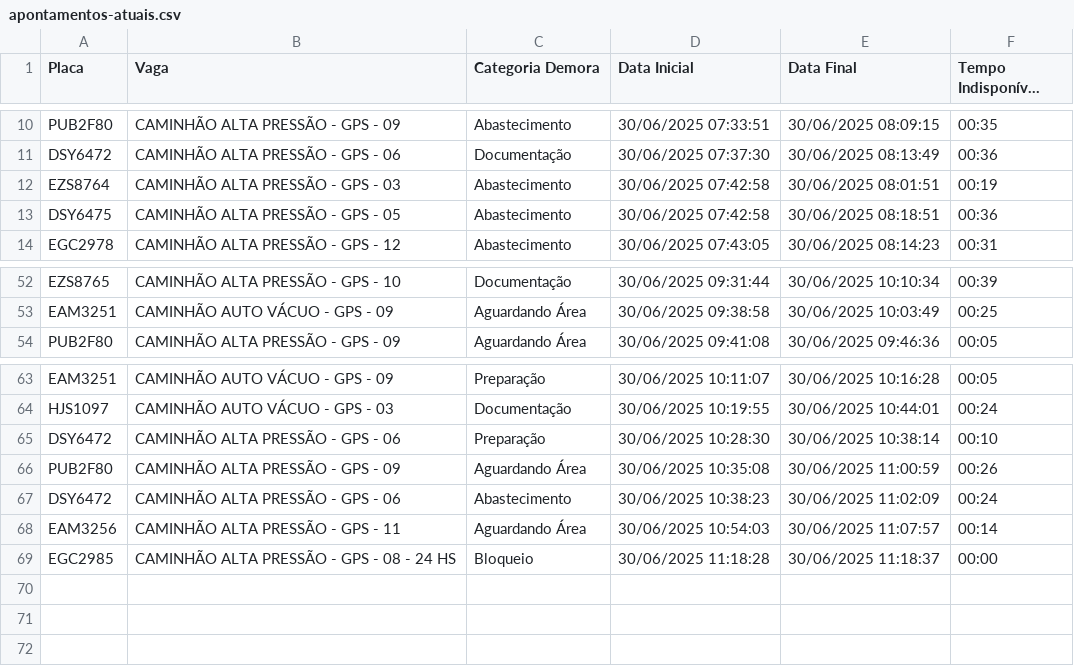
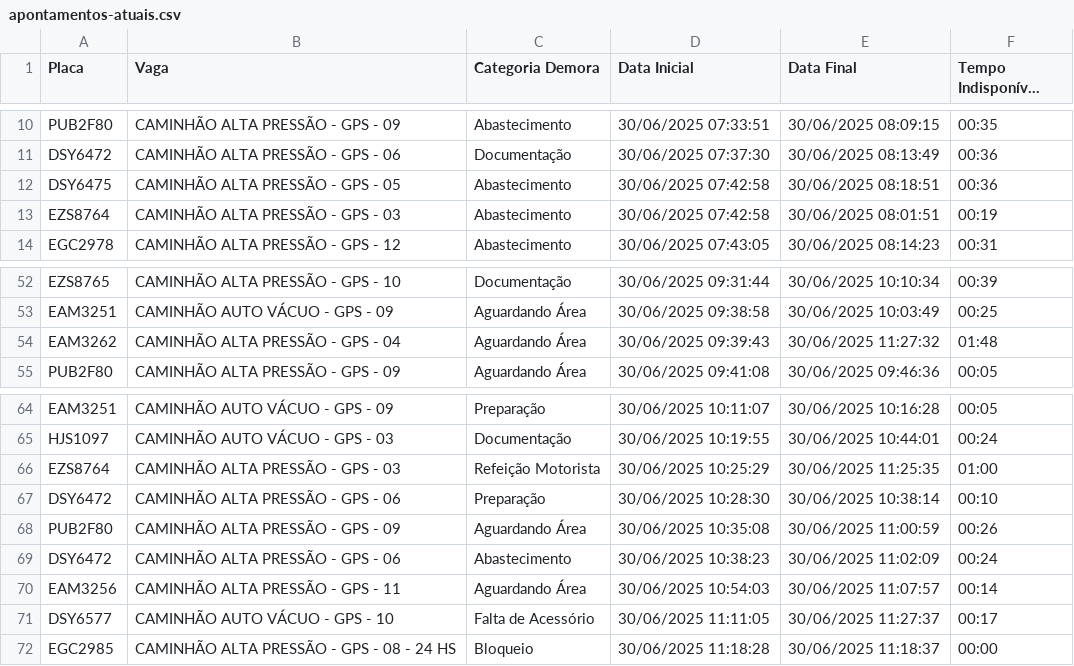
Before and after one commit to GrupoGps-Mecanizada/Apontamento-Dos-Tablets, a CSV file: data/apontamentos-atuais.csv, drawn as a sheet; only a part is shown, gaps mark what is left out; long unchanged cells end in ….

Commit message:
🔄 Auto-refresh 33: 30/06/2025, 11:32:57

```diff
--- a/data/apontamentos-atuais.csv
+++ b/data/apontamentos-atuais.csv
@@ -11,4 +11,4 @@
 "DSY6472";"CAMINHÃO ALTA PRESSÃO - GPS - 06";"Documentação";"30/06/2025 07:37:30";"30/06/2025 08:13:49";"00:36"
+"DSY6475";"CAMINHÃO ALTA PRESSÃO - GPS - 05";"Abastecimento";"30/06/2025 07:42:58";"30/06/2025 08:18:51";"00:36"
 "EZS8764";"CAMINHÃO ALTA PRESSÃO - GPS - 03";"Abastecimento";"30/06/2025 07:42:58";"30/06/2025 08:01:51";"00:19"
-"DSY6475";"CAMINHÃO ALTA PRESSÃO - GPS - 05";"Abastecimento";"30/06/2025 07:42:58";"30/06/2025 08:18:51";"00:36"
 "EGC2978";"CAMINHÃO ALTA PRESSÃO - GPS - 12";"Abastecimento";"30/06/2025 07:43:05";"30/06/2025 08:14:23";"00:31"
@@ -53,2 +53,3 @@
 "EAM3251";"CAMINHÃO AUTO VÁCUO - GPS - 09";"Aguardando Área";"30/06/2025 09:38:58";"30/06/2025 10:03:49";"00:25"
+"EAM3262";"CAMINHÃO ALTA PRESSÃO - GPS - 04";"Aguardando Área";"30/06/2025 09:39:43";"30/06/2025 11:27:32";"01:48"
 "PUB2F80";"CAMINHÃO ALTA PRESSÃO - GPS - 09";"Aguardando Área";"30/06/2025 09:41:08";"30/06/2025 09:46:36";"00:05"
@@ -64,2 +65,3 @@
 "HJS1097";"CAMINHÃO AUTO VÁCUO - GPS - 03";"Documentação";"30/06/2025 10:19:55";"30/06/2025 10:44:01";"00:24"
+"EZS8764";"CAMINHÃO ALTA PRESSÃO - GPS - 03";"Refeição Motorista";"30/06/2025 10:25:29";"30/06/2025 11:25:35";"01:00"
 "DSY6472";"CAMINHÃO ALTA PRESSÃO - GPS - 06";"Preparação";"30/06/2025 10:28:30";"30/06/2025 10:38:14";"00:10"
@@ -68,2 +70,3 @@
 "EAM3256";"CAMINHÃO ALTA PRESSÃO - GPS - 11";"Aguardando Área";"30/06/2025 10:54:03";"30/06/2025 11:07:57";"00:14"
+"DSY6577";"CAMINHÃO AUTO VÁCUO - GPS - 10";"Falta de Acessório";"30/06/2025 11:11:05";"30/06/2025 11:27:37";"00:17"
 "EGC2985";"CAMINHÃO ALTA PRESSÃO - GPS - 08 - 24 HS";"Bloqueio";"30/06/2025 11:18:28";"30/06/2025 11:18:37";"00:00"
```
